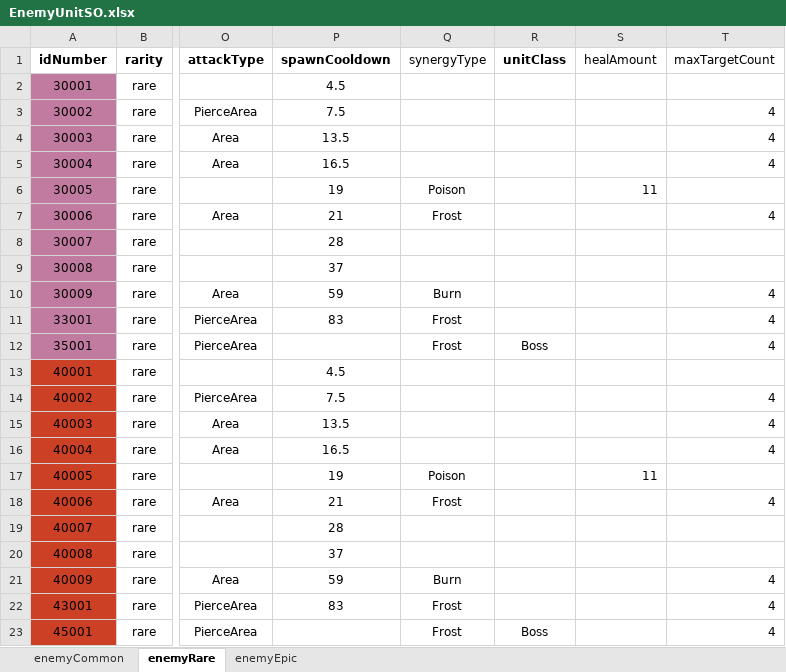
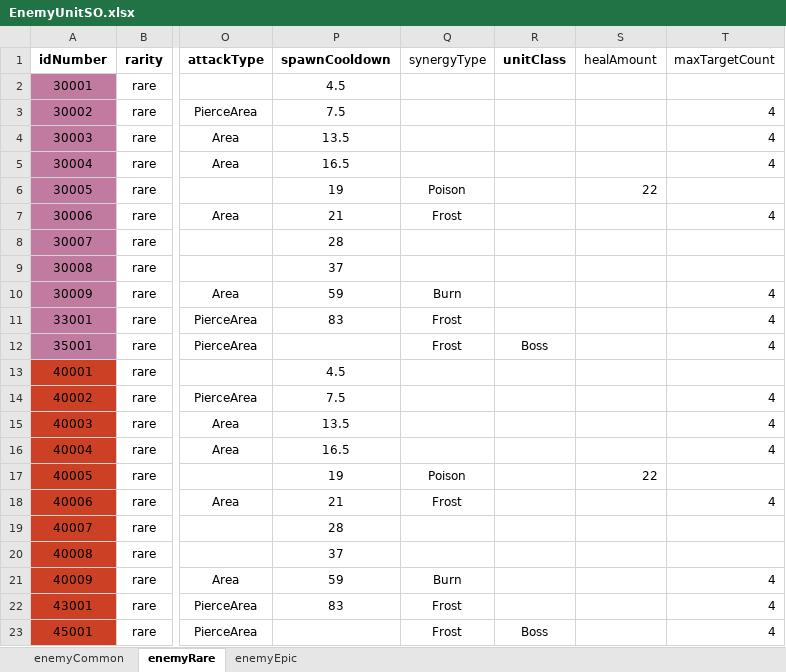
Before and after one commit to gyro1515/TeamProject_CheerUpMyHero, an Excel workbook: Assets/Excel/EnemyUnitSO.xlsx, sheet enemyRare, drawn as a sheet; only a part is shown, gaps mark what is left out; values as stored, in another font and other column widths than the file's, no borders; the diff names each change by its address in the sheet, - before the commit and + after, or states it on an @@ line.

```diff
--- a/Assets/Excel/EnemyUnitSO.xlsx (sheet enemyRare)
+++ b/Assets/Excel/EnemyUnitSO.xlsx (sheet enemyRare)
-S6 (healAmount): 11
+S6 (healAmount): 22
-S17 (healAmount): 11
+S17 (healAmount): 22
```
Also changed, not shown: sheet enemyEpic, Assets/Excel/PlayerUnitSO.xlsx, 3 other files.
